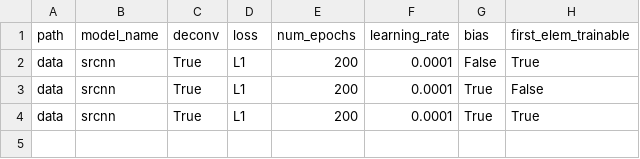
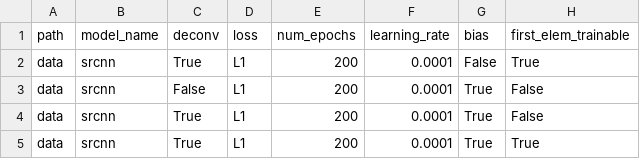
Before and after one commit to rashaad-meyer/ml_masters_uct, a CSV file: experiment_csv/regression.csv, drawn as a sheet; the diff names each change by its address in the sheet, - before the commit and + after, or states it on an @@ line.

Commit message:
adding experiment and changing project name for super image wandb project

```diff
--- a/experiment_csv/regression.csv
+++ b/experiment_csv/regression.csv
+row 3: data | srcnn | False | L1 | 200 | 0.0001 | True | False
```
Also changed, not shown: 1 other file.
